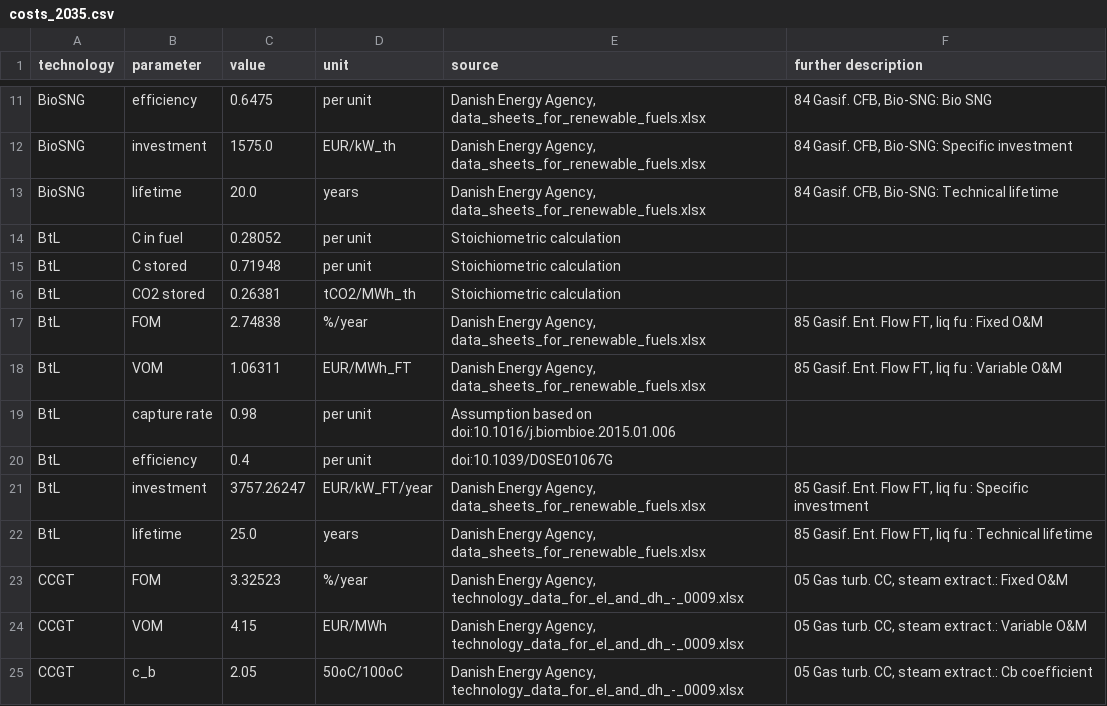
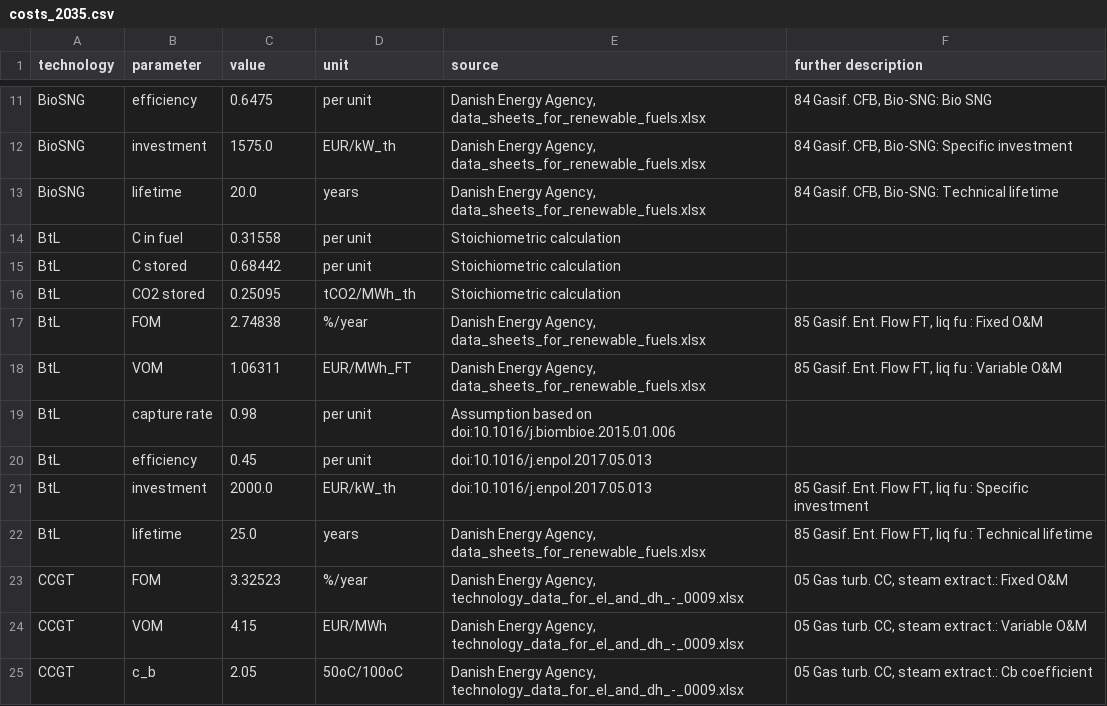
Before and after one commit to PyPSA/technology-data, a CSV file: outputs/costs_2035.csv, drawn as a sheet; only a part is shown, gaps mark what is left out.

```diff
--- a/outputs/costs_2035.csv
+++ b/outputs/costs_2035.csv
@@ -13,5 +13,5 @@ BioSNG,investment,1575.0,EUR/kW_th,"Danish Energy Agency, data_sheets_for_renewa
 BioSNG,lifetime,20.0,years,"Danish Energy Agency, data_sheets_for_renewable_fuels.xlsx","84 Gasif. CFB, Bio-SNG:  Technical lifetime"
-BtL,C in fuel,0.28052,per unit,Stoichiometric calculation,
-BtL,C stored,0.71948,per unit,Stoichiometric calculation,
-BtL,CO2 stored,0.26381,tCO2/MWh_th,Stoichiometric calculation,
+BtL,C in fuel,0.31558,per unit,Stoichiometric calculation,
+BtL,C stored,0.68442,per unit,Stoichiometric calculation,
+BtL,CO2 stored,0.25095,tCO2/MWh_th,Stoichiometric calculation,
 BtL,FOM,2.74838,%/year,"Danish Energy Agency, data_sheets_for_renewable_fuels.xlsx","85 Gasif. Ent. Flow FT, liq fu :  Fixed O&M"
@@ -19,4 +19,4 @@ BtL,VOM,1.06311,EUR/MWh_FT,"Danish Energy Agency, data_sheets_for_renewable_fuel
 BtL,capture rate,0.98,per unit,Assumption based on doi:10.1016/j.biombioe.2015.01.006,
-BtL,efficiency,0.4,per unit,doi:10.1039/D0SE01067G,
-BtL,investment,3757.26247,EUR/kW_FT/year,"Danish Energy Agency, data_sheets_for_renewable_fuels.xlsx","85 Gasif. Ent. Flow FT, liq fu :  Specific investment"
+BtL,efficiency,0.45,per unit,doi:10.1016/j.enpol.2017.05.013,
+BtL,investment,2000.0,EUR/kW_th,doi:10.1016/j.enpol.2017.05.013,"85 Gasif. Ent. Flow FT, liq fu :  Specific investment"
 BtL,lifetime,25.0,years,"Danish Energy Agency, data_sheets_for_renewable_fuels.xlsx","85 Gasif. Ent. Flow FT, liq fu :  Technical lifetime"
```
Also changed, not shown: outputs/costs_2020.csv, outputs/costs_2025.csv, 5 other files.
